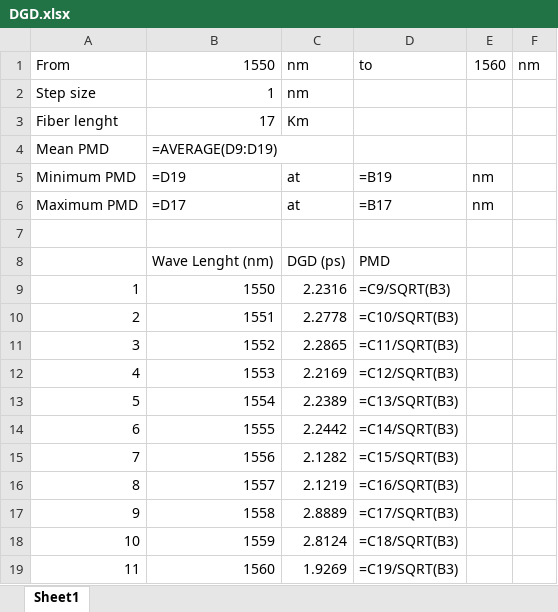
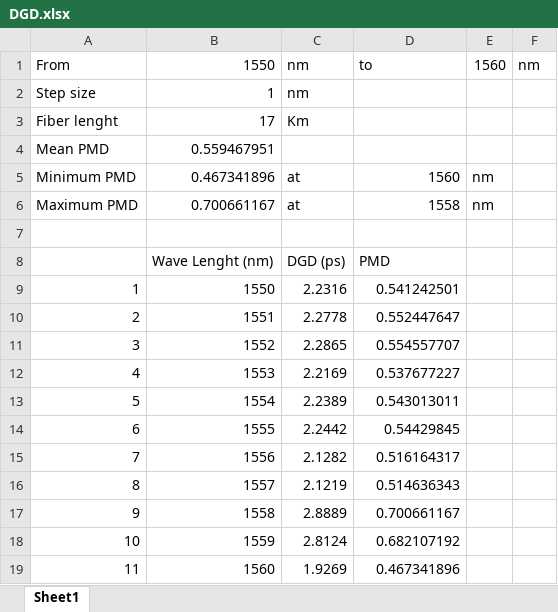
Before and after one commit to kavinda-ravishan/GPIB-Controller, an Excel workbook: DGD.xlsx, sheet Sheet1, drawn as a sheet; values as stored, in another font and other column widths than the file's, no borders; formulas are shown in place of their values; the diff names each change by its address in the sheet, - before the commit and + after, or states it on an @@ line.

```diff
--- a/DGD.xlsx (sheet Sheet1)
+++ b/DGD.xlsx (sheet Sheet1)
-B4: =AVERAGE(D9:D19)
+B4: 0.559467951
-B5: =D19
+B5: 0.467341896
-D5: =B19
+D5: 1560
-B6: =D17
+B6: 0.700661167
-D6: =B17
+D6: 1558
-D9: =C9/SQRT(B3)
+D9: 0.541242501
-D10: =C10/SQRT(B3)
+D10: 0.552447647
-D11: =C11/SQRT(B3)
+D11: 0.554557707
-D12: =C12/SQRT(B3)
+D12: 0.537677227
-D13: =C13/SQRT(B3)
+D13: 0.543013011
-D14: =C14/SQRT(B3)
+D14: 0.54429845
-D15: =C15/SQRT(B3)
+D15: 0.516164317
-D16: =C16/SQRT(B3)
+D16: 0.514636343
-D17: =C17/SQRT(B3)
+D17: 0.700661167
-D18: =C18/SQRT(B3)
+D18: 0.682107192
-D19: =C19/SQRT(B3)
+D19: 0.467341896
```
Also changed, not shown: 20 other files.
